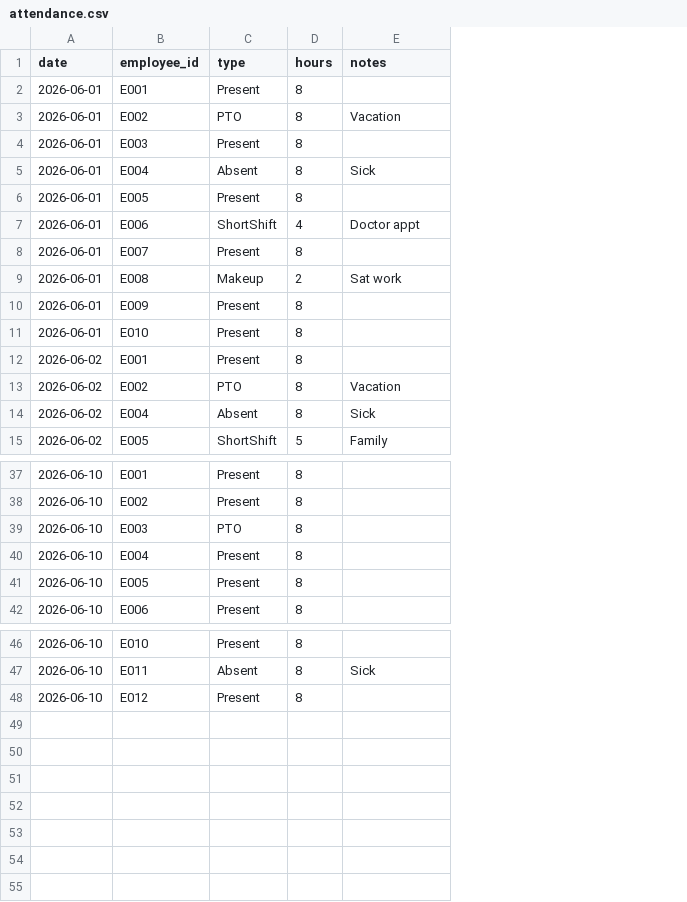
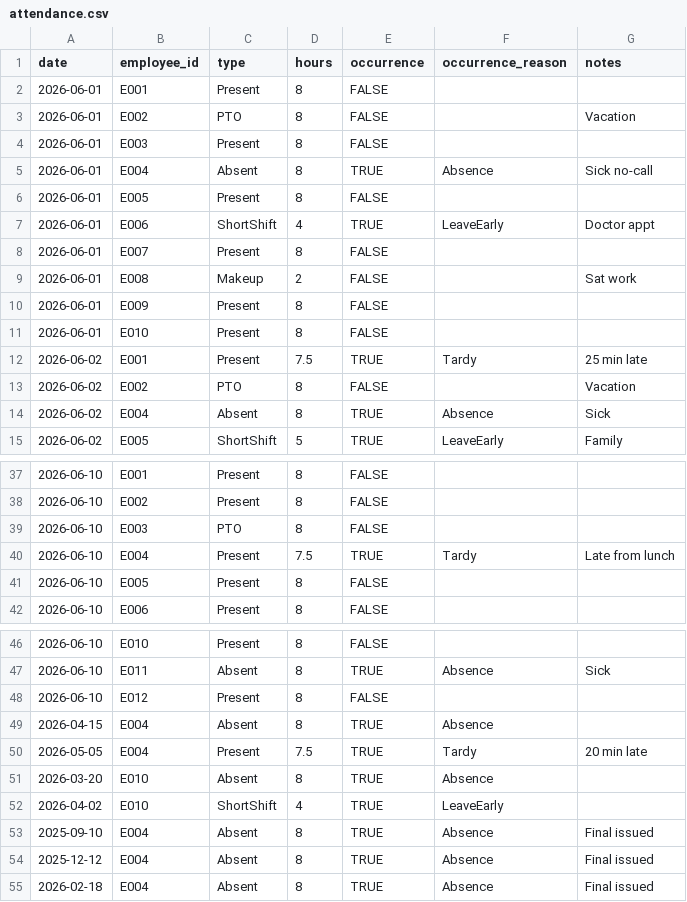
Before and after one commit to J0HKNEE/workforce-hub, a CSV file: public/data/attendance.csv, drawn as a sheet; only a part is shown, gaps mark what is left out; addresses are those after the commit; the diff names each change by its address in the sheet, - before the commit and + after, or states it on an @@ line.

```diff
--- a/public/data/attendance.csv
+++ b/public/data/attendance.csv
+column E (occurrence), rows 2-15: FALSE | FALSE | FALSE | TRUE | FALSE | TRUE | FALSE | FALSE | FALSE | FALSE | TRUE | FALSE | TRUE | TRUE; rows 37-42: FALSE | FALSE | FALSE | TRUE | FALSE | FALSE; rows 46-48: FALSE | TRUE | FALSE
+column F (occurrence_reason), rows 5-15: Absence |  | LeaveEarly |  |  |  |  | Tardy |  | Absence | LeaveEarly; row 40: Tardy; row 47: Absence
-G5 (notes): Sick
+G5 (notes): Sick no-call
-D12 (hours): 8
+D12 (hours): 7.5
-G12 (notes): (empty)
+G12 (notes): 25 min late
-D40 (hours): 8
+D40 (hours): 7.5
-G40 (notes): (empty)
+G40 (notes): Late from lunch
+row 49: 2026-04-15 | E004 | Absent | 8 | TRUE | Absence
+row 50: 2026-05-05 | E004 | Present | 7.5 | TRUE | Tardy | 20 min late
+row 51: 2026-03-20 | E010 | Absent | 8 | TRUE | Absence
+row 52: 2026-04-02 | E010 | ShortShift | 4 | TRUE | LeaveEarly
+row 53: 2025-09-10 | E004 | Absent | 8 | TRUE | Absence | Final issued
+row 54: 2025-12-12 | E004 | Absent | 8 | TRUE | Absence | Final issued
+row 55: 2026-02-18 | E004 | Absent | 8 | TRUE | Absence | Final issued
```
